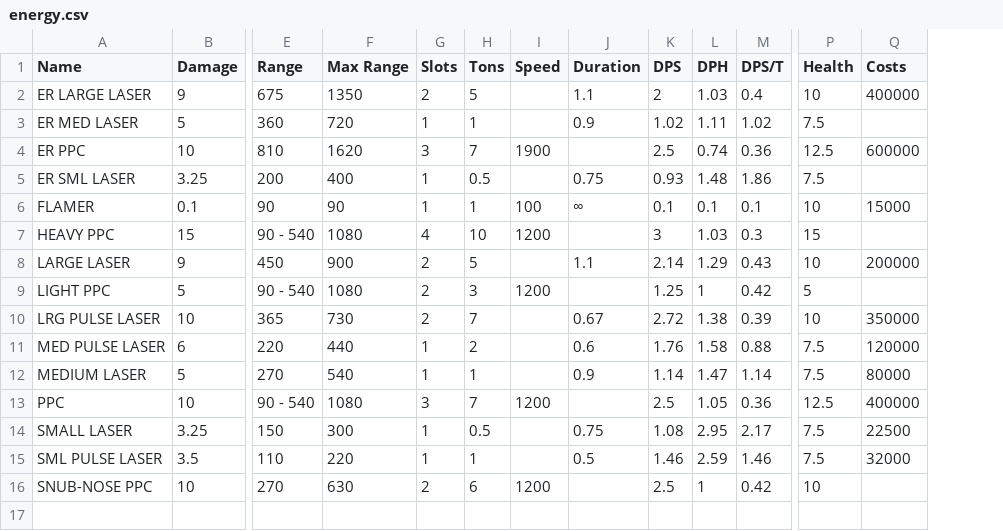
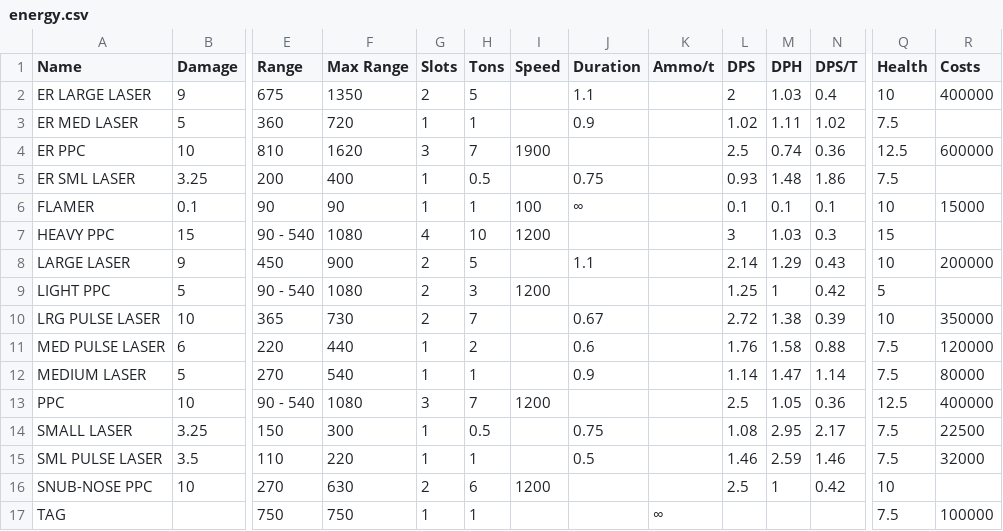
Before and after one commit to DrSmugleaf/Banter-Bot4J, a CSV file: src/main/resources/mechwarrioronline/equipment/inner sphere/energy.csv, drawn as a sheet; only a part is shown, gaps mark what is left out; rows hold the shown columns only; the diff names each change by its address in the sheet, - before the commit and + after, or states it on an @@ line.

```diff
--- a/src/main/resources/mechwarrioronline/equipment/inner sphere/energy.csv
+++ b/src/main/resources/mechwarrioronline/equipment/inner sphere/energy.csv
+column K (Ammo/t), empty
+row 17: TAG |  | 750 | 750 | 1 | 1 |  |  | ∞ |  |  |  | 7.5 | 100000
```
Also changed, not shown: src/main/resources/mechwarrioronline/battlemechs/clan.csv, src/main/resources/mechwarrioronline/battlemechs/inner sphere.csv, 22 other files.
